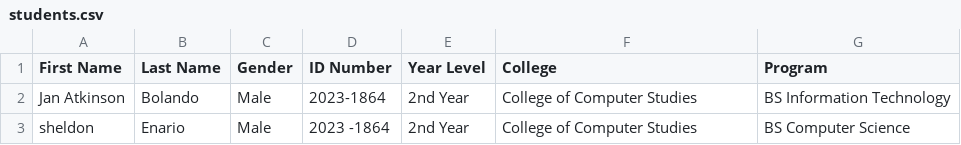
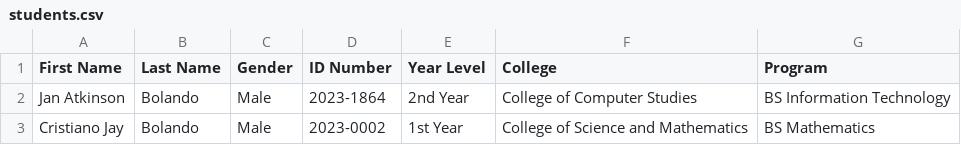
Before and after one commit to BolandoKen/StudentVault---CCC151-Project, a CSV file: students.csv, drawn as a sheet; removed rows and columns are numbered as before the commit, all else as after; the diff names each change by its address in the sheet, - before the commit and + after, or states it on an @@ line.

Commit message:
Update students.csv with new student record; remove unnecessary comments and improve code readability in TablePanel and HoverTableRenderer

```diff
--- a/students.csv
+++ b/students.csv
-row 3: sheldon | Enario | Male | 2023 -1864 | 2nd Year | College of Computer Studies | BS Computer Science
+row 3: Cristiano Jay | Bolando | Male | 2023-0002 | 1st Year | College of Science and Mathematics | BS Mathematics
```
Also changed, not shown: 15 other files.
